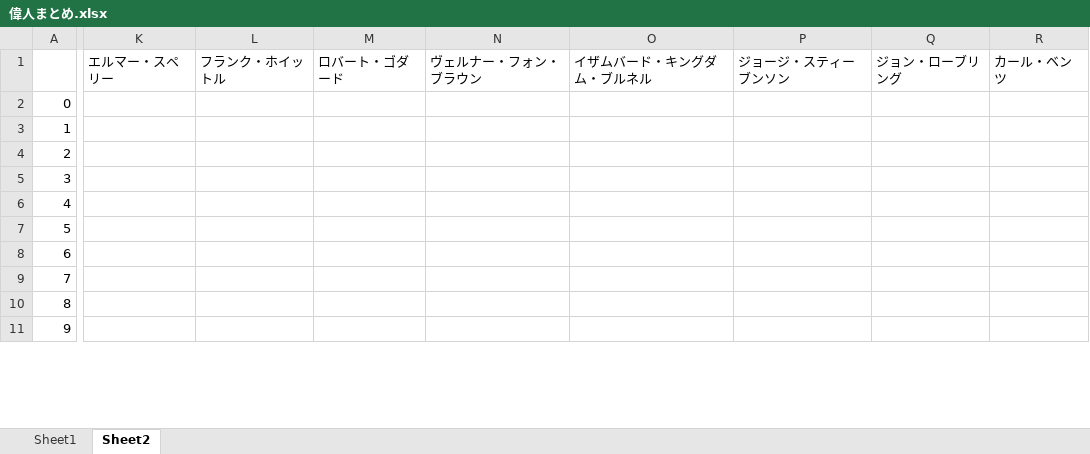
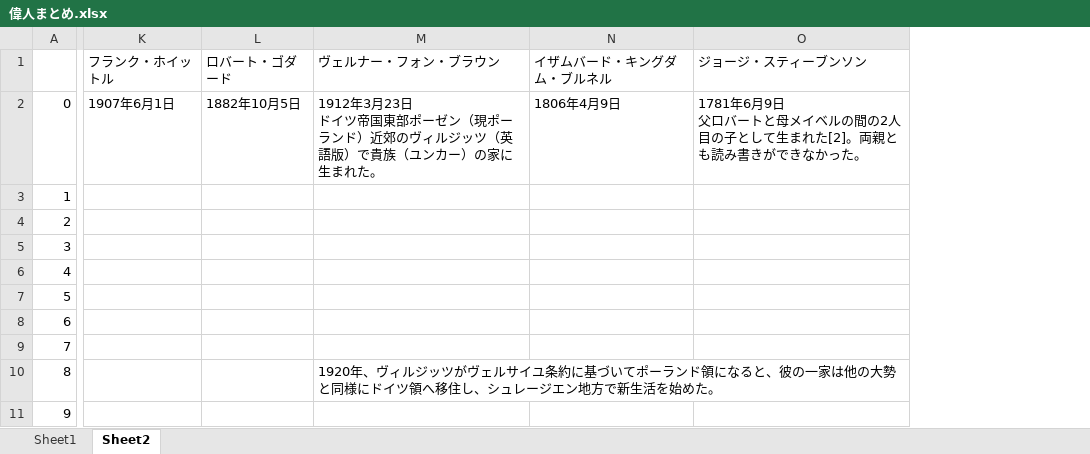
Before and after one commit to Yujimatsuzaki/Ijin_matome, an Excel workbook: 偉人まとめ.xlsx, sheet Sheet2, drawn as a sheet; only a part is shown, gaps mark what is left out; values as stored, in another font and other column widths than the file's, no borders; removed rows and columns are numbered as before the commit, all else as after; ↵ is a line break in a cell; the diff covers the shown part only; the diff names each change by its address in the sheet, - before the commit and + after, or states it on an @@ line.

```diff
--- a/偉人まとめ.xlsx (sheet Sheet2)
+++ b/偉人まとめ.xlsx (sheet Sheet2)
-column K, row 1: エルマー・スペリー
-column L, row 1: フランク・ホイットル
-column M, row 1: ロバート・ゴダード
-column N, row 1: ヴェルナー・フォン・ブラウン
-column O, row 1: イザムバード・キングダム・ブルネル
-column P, row 1: ジョージ・スティーブンソン
-column Q, row 1: ジョン・ローブリング
-column R, row 1: カール・ベンツ
+column K, rows 1-2: フランク・ホイットル | 1907年6月1日
+column L, rows 1-2: ロバート・ゴダード | 1882年10月5日
+column M, rows 1-10: ヴェルナー・フォン・ブラウン | 1912年3月23日 ↵ ドイツ帝国東部ポーゼン（現ポーランド）近郊のヴィルジッツ（英語版）で貴族（ユンカー）の家に生まれた。 |  |  |  |  |  |  |  | 1920年、ヴィルジッツがヴェルサイユ条約に基づいてポーランド領になると、彼の一家は他の大勢と同様にドイツ領へ移住し、シュレージエン地方で新生活を始めた。
+column N, rows 1-2: イザムバード・キングダム・ブルネル | 1806年4月9日
+column O, rows 1-2: ジョージ・スティーブンソン | 1781年6月9日 ↵ 父ロバートと母メイベルの間の2人目の子として生まれた[2]。両親とも読み書きができなかった。
```
Also changed, not shown: 5 added columns, 3 removed columns and 4 edited cells elsewhere in this sheet, 1 other file.
